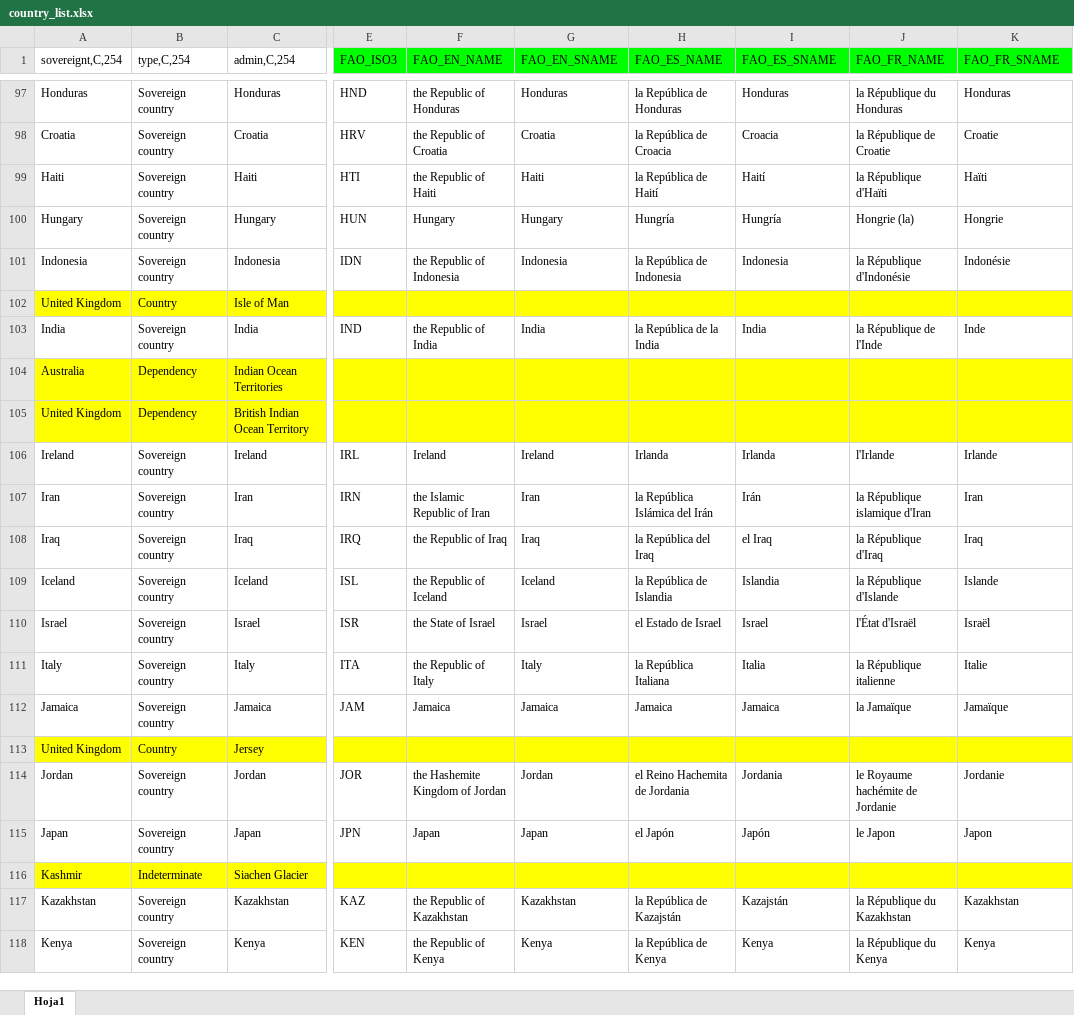
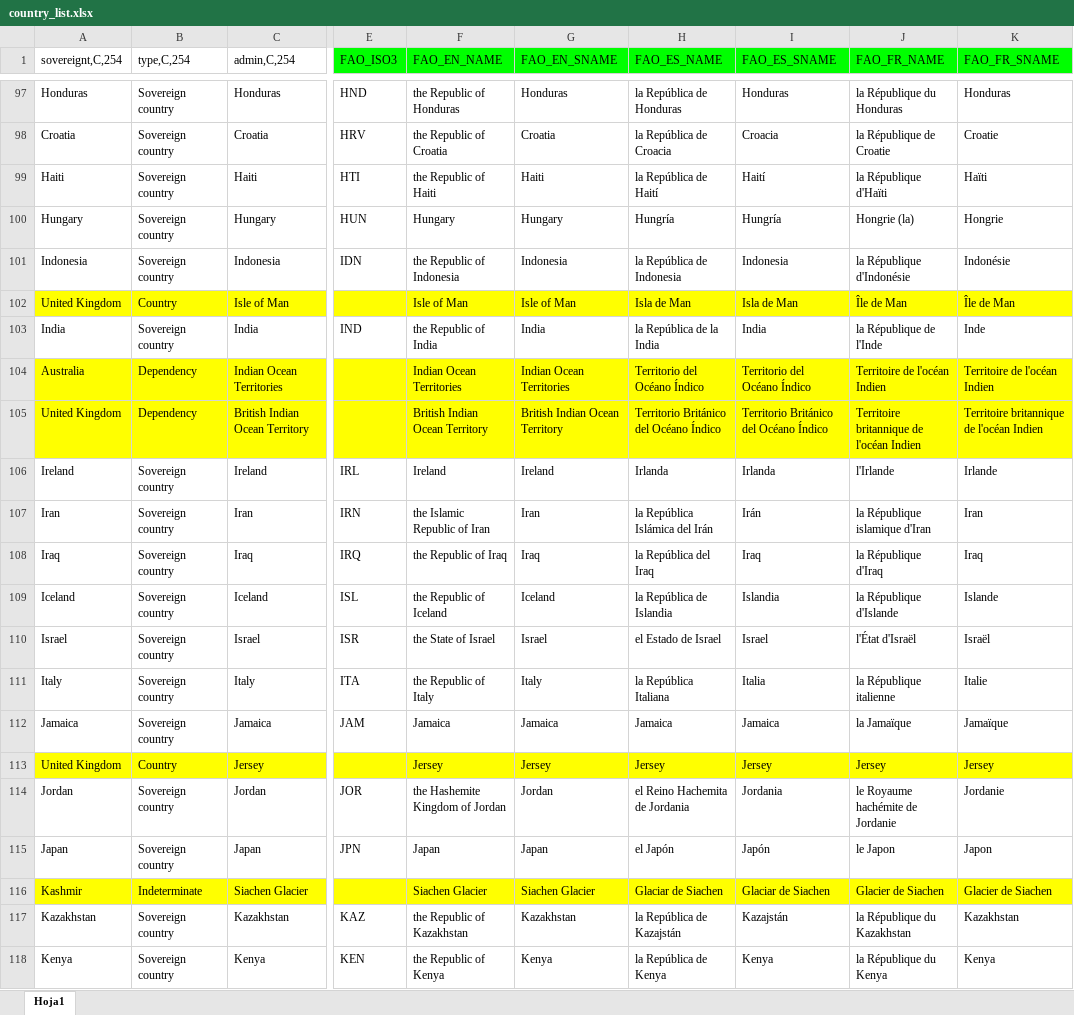
Before and after one commit to weso/landportal-importers, an Excel workbook: CountryReconciler/reconciler/files/country_list.xlsx, sheet Hoja1, drawn as a sheet; only a part is shown, gaps mark what is left out; values as stored, in another font and other column widths than the file's, no borders; charts and pictures not drawn; the diff covers the shown part only; the diff names each change by its address in the sheet, - before the commit and + after, or states it on an @@ line.

Commit message:
Country list updated

```diff
--- a/CountryReconciler/reconciler/files/country_list.xlsx (sheet Hoja1)
+++ b/CountryReconciler/reconciler/files/country_list.xlsx (sheet Hoja1)
-F102 (FAO_EN_NAME): (empty)
+F102 (FAO_EN_NAME): Isle of Man
-G102 (FAO_EN_SNAME): (empty)
+G102 (FAO_EN_SNAME): Isle of Man
-H102 (FAO_ES_NAME): (empty)
+H102 (FAO_ES_NAME): Isla de Man
-I102 (FAO_ES_SNAME): (empty)
+I102 (FAO_ES_SNAME): Isla de Man
-J102 (FAO_FR_NAME): (empty)
+J102 (FAO_FR_NAME): Île de Man
-K102 (FAO_FR_SNAME): (empty)
+K102 (FAO_FR_SNAME): Île de Man
-F104 (FAO_EN_NAME): (empty)
+F104 (FAO_EN_NAME): Indian Ocean Territories
-G104 (FAO_EN_SNAME): (empty)
+G104 (FAO_EN_SNAME): Indian Ocean Territories
-H104 (FAO_ES_NAME): (empty)
+H104 (FAO_ES_NAME): Territorio del Océano Índico
-I104 (FAO_ES_SNAME): (empty)
+I104 (FAO_ES_SNAME): Territorio del Océano Índico
-J104 (FAO_FR_NAME): (empty)
+J104 (FAO_FR_NAME): Territoire de l'océan Indien
-K104 (FAO_FR_SNAME): (empty)
+K104 (FAO_FR_SNAME): Territoire de l'océan Indien
-F105 (FAO_EN_NAME): (empty)
+F105 (FAO_EN_NAME): British Indian Ocean Territory
-G105 (FAO_EN_SNAME): (empty)
+G105 (FAO_EN_SNAME): British Indian Ocean Territory
-H105 (FAO_ES_NAME): (empty)
+H105 (FAO_ES_NAME): Territorio Británico del Océano Índico
-I105 (FAO_ES_SNAME): (empty)
+I105 (FAO_ES_SNAME): Territorio Británico del Océano Índico
-J105 (FAO_FR_NAME): (empty)
+J105 (FAO_FR_NAME): Territoire britannique de l'océan Indien
-K105 (FAO_FR_SNAME): (empty)
+K105 (FAO_FR_SNAME): Territoire britannique de l'océan Indien
-I108 (FAO_ES_SNAME): el Iraq
+I108 (FAO_ES_SNAME): Iraq
-F113 (FAO_EN_NAME): (empty)
+F113 (FAO_EN_NAME): Jersey
-G113 (FAO_EN_SNAME): (empty)
+G113 (FAO_EN_SNAME): Jersey
-H113 (FAO_ES_NAME): (empty)
+H113 (FAO_ES_NAME): Jersey
-I113 (FAO_ES_SNAME): (empty)
+I113 (FAO_ES_SNAME): Jersey
-J113 (FAO_FR_NAME): (empty)
+J113 (FAO_FR_NAME): Jersey
-K113 (FAO_FR_SNAME): (empty)
+K113 (FAO_FR_SNAME): Jersey
-F116 (FAO_EN_NAME): (empty)
+F116 (FAO_EN_NAME): Siachen Glacier
-G116 (FAO_EN_SNAME): (empty)
+G116 (FAO_EN_SNAME): Siachen Glacier
-H116 (FAO_ES_NAME): (empty)
+H116 (FAO_ES_NAME): Glaciar de Siachen
-I116 (FAO_ES_SNAME): (empty)
+I116 (FAO_ES_SNAME): Glaciar de Siachen
-J116 (FAO_FR_NAME): (empty)
+J116 (FAO_FR_NAME): Glacier de Siachen
-K116 (FAO_FR_SNAME): (empty)
+K116 (FAO_FR_SNAME): Glacier de Siachen
```
Also changed, not shown: 123 edited cells and cell formats elsewhere in this sheet, charts or pictures, 1 other file.
